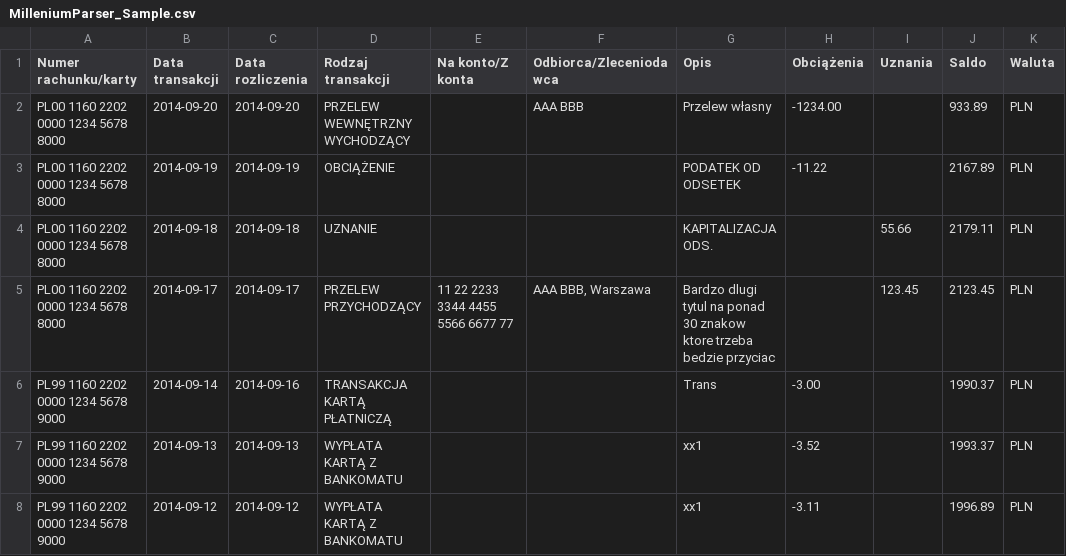
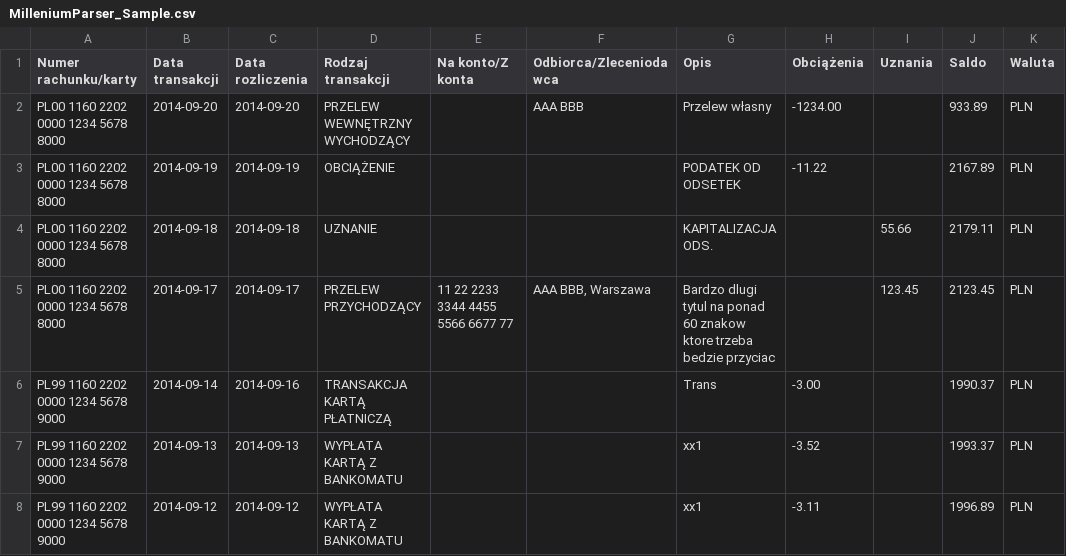
Before and after one commit to wojciech-kwapisiewicz/MyBudget, a CSV file: MyBudget.OperationsLoading.Tests/Resources/MilleniumParser_Sample.csv, drawn as a sheet.

Commit message:
https://github.com/kwapisiewicz/MyBudget/issues/30 Improvement - changed size of title to 60 signs

```diff
--- a/MyBudget.OperationsLoading.Tests/Resources/MilleniumParser_Sample.csv
+++ b/MyBudget.OperationsLoading.Tests/Resources/MilleniumParser_Sample.csv
@@ -4,3 +4,3 @@
 "PL00 1160 2202 0000 1234 5678 8000","2014-09-18","2014-09-18","UZNANIE","","","KAPITALIZACJA ODS.","","55.66","2179.11","PLN"
-"PL00 1160 2202 0000 1234 5678 8000","2014-09-17","2014-09-17","PRZELEW PRZYCHODZĄCY","11 22 2233 3344 4455 5566 6677 77","AAA BBB, Warszawa","Bardzo dlugi tytul na ponad 30 znakow ktore trzeba bedzie przyciac","","123.45","2123.45","PLN"
+"PL00 1160 2202 0000 1234 5678 8000","2014-09-17","2014-09-17","PRZELEW PRZYCHODZĄCY","11 22 2233 3344 4455 5566 6677 77","AAA BBB, Warszawa","Bardzo dlugi tytul na ponad 60 znakow ktore trzeba bedzie przyciac","","123.45","2123.45","PLN"
 "PL99 1160 2202 0000 1234 5678 9000","2014-09-14","2014-09-16","TRANSAKCJA KARTĄ PŁATNICZĄ","","","Trans","-3.00","","1990.37","PLN"
```
Also changed, not shown: 2 other files.
